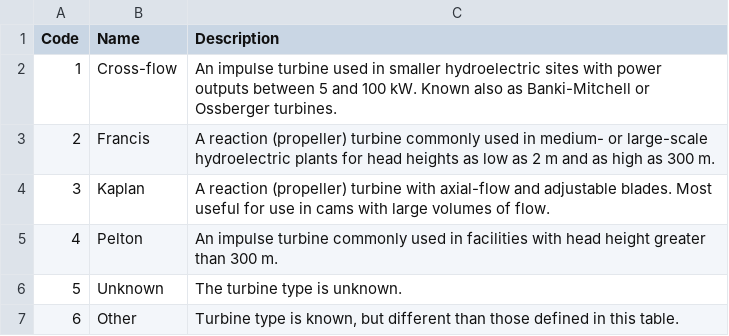
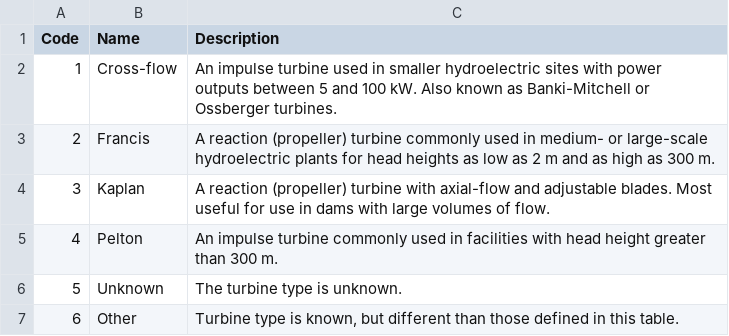
Before and after one commit to Canadian-Wildlife-Federation/Documentation, a CSV file: docs/source/docs_user/tbl/turbtype.csv, drawn as a sheet.

```diff
--- a/docs/source/docs_user/tbl/turbtype.csv
+++ b/docs/source/docs_user/tbl/turbtype.csv
@@ -1,5 +1,5 @@
 Code,Name,Description
-1,Cross-flow ,An impulse turbine used in smaller hydroelectric sites with power outputs between 5 and 100 kW. Known also as Banki-Mitchell or Ossberger turbines.
+1,Cross-flow ,An impulse turbine used in smaller hydroelectric sites with power outputs between 5 and 100 kW. Also known as Banki-Mitchell or Ossberger turbines.
 2,Francis  ,A reaction (propeller) turbine commonly used in medium- or large-scale hydroelectric plants for head heights as low as 2 m and as high as 300 m.
-3,Kaplan  ,A reaction (propeller) turbine with axial-flow and adjustable blades. Most useful for use in cams with large volumes of flow.
+3,Kaplan  ,A reaction (propeller) turbine with axial-flow and adjustable blades. Most useful for use in dams with large volumes of flow.
 4,Pelton ,An impulse turbine commonly used in facilities with head height greater than 300 m.
```
Also changed, not shown: docs/source/docs_user/tbl/complvl.csv, docs/source/docs_user/tbl/owntype.csv, 9 other files.
